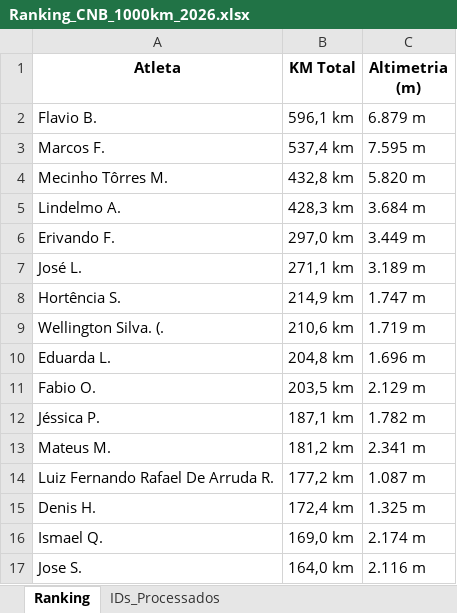
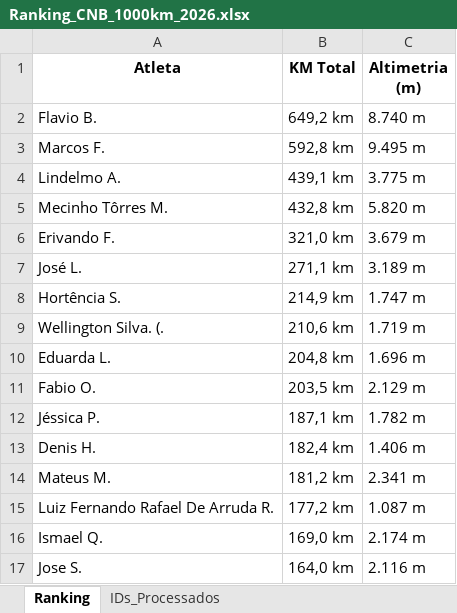
Before and after one commit to marcosfelix22/ranking-strava-cnb-1000km, an Excel workbook: Ranking_CNB_1000km_2026.xlsx, sheet Ranking, drawn as a sheet; only a part is shown; values as stored, in another font and other column widths than the file's, no borders; removed rows and columns are numbered as before the commit, all else as after; the diff names each change by its address in the sheet, - before the commit and + after, or states it on an @@ line.

Commit message:
Ranking atualizado automaticamente

```diff
--- a/Ranking_CNB_1000km_2026.xlsx (sheet Ranking)
+++ b/Ranking_CNB_1000km_2026.xlsx (sheet Ranking)
-B2 (KM Total): 596,1 km
+B2 (KM Total): 649,2 km
-C2 (Altimetria (m)): 6.879 m
+C2 (Altimetria (m)): 8.740 m
-B3 (KM Total): 537,4 km
+B3 (KM Total): 592,8 km
-C3 (Altimetria (m)): 7.595 m
+C3 (Altimetria (m)): 9.495 m
+row 4: Lindelmo A. | 439,1 km | 3.775 m
-row 5: Lindelmo A. | 428,3 km | 3.684 m
-B6 (KM Total): 297,0 km
+B6 (KM Total): 321,0 km
-C6 (Altimetria (m)): 3.449 m
+C6 (Altimetria (m)): 3.679 m
+row 13: Denis H. | 182,4 km | 1.406 m
-row 15: Denis H. | 172,4 km | 1.325 m
```
Also changed, not shown: sheet IDs_Processados.
